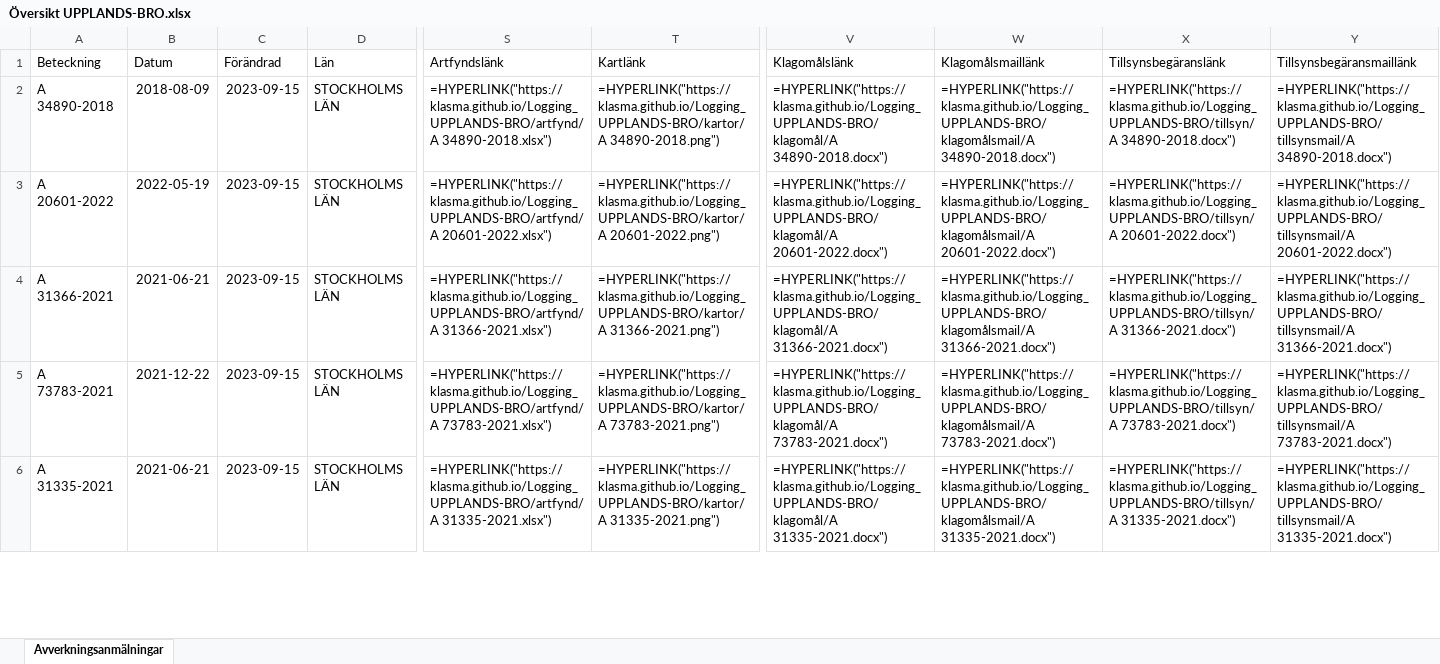
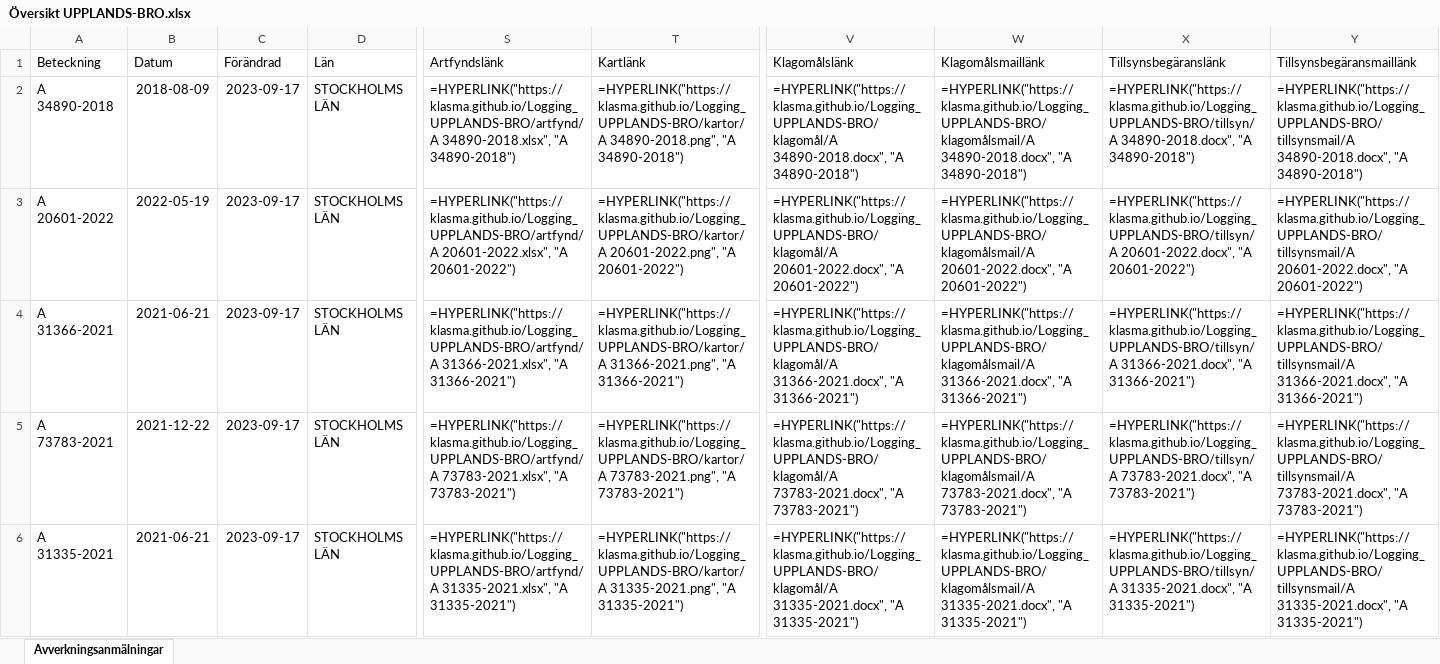
Before and after one commit to klasma/Logging_UPPLANDS-BRO, an Excel workbook: Översikt UPPLANDS-BRO.xlsx, sheet Avverkningsanmälningar, drawn as a sheet; only a part is shown, gaps mark what is left out; values as stored, in another font and other column widths than the file's, no borders; formulas without a stored value are shown as written; the diff covers the shown part only; the diff names each change by its address in the sheet, - before the commit and + after, or states it on an @@ line.

```diff
--- a/Översikt UPPLANDS-BRO.xlsx (sheet Avverkningsanmälningar)
+++ b/Översikt UPPLANDS-BRO.xlsx (sheet Avverkningsanmälningar)
-C2:C6 (Förändrad): 2023-09-15
+C2:C6 (Förändrad): 2023-09-17
-S2 (Artfyndslänk): =HYPERLINK("https://klasma.github.io/Logging_UPPLANDS-BRO/artfynd/A 34890-2018.xlsx")
+S2 (Artfyndslänk): =HYPERLINK("https://klasma.github.io/Logging_UPPLANDS-BRO/artfynd/A 34890-2018.xlsx", "A 34890-2018")
-T2 (Kartlänk): =HYPERLINK("https://klasma.github.io/Logging_UPPLANDS-BRO/kartor/A 34890-2018.png")
+T2 (Kartlänk): =HYPERLINK("https://klasma.github.io/Logging_UPPLANDS-BRO/kartor/A 34890-2018.png", "A 34890-2018")
-V2 (Klagomålslänk): =HYPERLINK("https://klasma.github.io/Logging_UPPLANDS-BRO/klagomål/A 34890-2018.docx")
+V2 (Klagomålslänk): =HYPERLINK("https://klasma.github.io/Logging_UPPLANDS-BRO/klagomål/A 34890-2018.docx", "A 34890-2018")
-W2 (Klagomålsmaillänk): =HYPERLINK("https://klasma.github.io/Logging_UPPLANDS-BRO/klagomålsmail/A 34890-2018.docx")
+W2 (Klagomålsmaillänk): =HYPERLINK("https://klasma.github.io/Logging_UPPLANDS-BRO/klagomålsmail/A 34890-2018.docx", "A 34890-2018")
-X2 (Tillsynsbegäranslänk): =HYPERLINK("https://klasma.github.io/Logging_UPPLANDS-BRO/tillsyn/A 34890-2018.docx")
+X2 (Tillsynsbegäranslänk): =HYPERLINK("https://klasma.github.io/Logging_UPPLANDS-BRO/tillsyn/A 34890-2018.docx", "A 34890-2018")
-Y2 (Tillsynsbegäransmaillänk): =HYPERLINK("https://klasma.github.io/Logging_UPPLANDS-BRO/tillsynsmail/A 34890-2018.docx")
+Y2 (Tillsynsbegäransmaillänk): =HYPERLINK("https://klasma.github.io/Logging_UPPLANDS-BRO/tillsynsmail/A 34890-2018.docx", "A 34890-2018")
-S3 (Artfyndslänk): =HYPERLINK("https://klasma.github.io/Logging_UPPLANDS-BRO/artfynd/A 20601-2022.xlsx")
+S3 (Artfyndslänk): =HYPERLINK("https://klasma.github.io/Logging_UPPLANDS-BRO/artfynd/A 20601-2022.xlsx", "A 20601-2022")
-T3 (Kartlänk): =HYPERLINK("https://klasma.github.io/Logging_UPPLANDS-BRO/kartor/A 20601-2022.png")
+T3 (Kartlänk): =HYPERLINK("https://klasma.github.io/Logging_UPPLANDS-BRO/kartor/A 20601-2022.png", "A 20601-2022")
-V3 (Klagomålslänk): =HYPERLINK("https://klasma.github.io/Logging_UPPLANDS-BRO/klagomål/A 20601-2022.docx")
+V3 (Klagomålslänk): =HYPERLINK("https://klasma.github.io/Logging_UPPLANDS-BRO/klagomål/A 20601-2022.docx", "A 20601-2022")
-W3 (Klagomålsmaillänk): =HYPERLINK("https://klasma.github.io/Logging_UPPLANDS-BRO/klagomålsmail/A 20601-2022.docx")
+W3 (Klagomålsmaillänk): =HYPERLINK("https://klasma.github.io/Logging_UPPLANDS-BRO/klagomålsmail/A 20601-2022.docx", "A 20601-2022")
-X3 (Tillsynsbegäranslänk): =HYPERLINK("https://klasma.github.io/Logging_UPPLANDS-BRO/tillsyn/A 20601-2022.docx")
+X3 (Tillsynsbegäranslänk): =HYPERLINK("https://klasma.github.io/Logging_UPPLANDS-BRO/tillsyn/A 20601-2022.docx", "A 20601-2022")
-Y3 (Tillsynsbegäransmaillänk): =HYPERLINK("https://klasma.github.io/Logging_UPPLANDS-BRO/tillsynsmail/A 20601-2022.docx")
+Y3 (Tillsynsbegäransmaillänk): =HYPERLINK("https://klasma.github.io/Logging_UPPLANDS-BRO/tillsynsmail/A 20601-2022.docx", "A 20601-2022")
-S4 (Artfyndslänk): =HYPERLINK("https://klasma.github.io/Logging_UPPLANDS-BRO/artfynd/A 31366-2021.xlsx")
+S4 (Artfyndslänk): =HYPERLINK("https://klasma.github.io/Logging_UPPLANDS-BRO/artfynd/A 31366-2021.xlsx", "A 31366-2021")
-T4 (Kartlänk): =HYPERLINK("https://klasma.github.io/Logging_UPPLANDS-BRO/kartor/A 31366-2021.png")
+T4 (Kartlänk): =HYPERLINK("https://klasma.github.io/Logging_UPPLANDS-BRO/kartor/A 31366-2021.png", "A 31366-2021")
-V4 (Klagomålslänk): =HYPERLINK("https://klasma.github.io/Logging_UPPLANDS-BRO/klagomål/A 31366-2021.docx")
+V4 (Klagomålslänk): =HYPERLINK("https://klasma.github.io/Logging_UPPLANDS-BRO/klagomål/A 31366-2021.docx", "A 31366-2021")
-W4 (Klagomålsmaillänk): =HYPERLINK("https://klasma.github.io/Logging_UPPLANDS-BRO/klagomålsmail/A 31366-2021.docx")
+W4 (Klagomålsmaillänk): =HYPERLINK("https://klasma.github.io/Logging_UPPLANDS-BRO/klagomålsmail/A 31366-2021.docx", "A 31366-2021")
-X4 (Tillsynsbegäranslänk): =HYPERLINK("https://klasma.github.io/Logging_UPPLANDS-BRO/tillsyn/A 31366-2021.docx")
+X4 (Tillsynsbegäranslänk): =HYPERLINK("https://klasma.github.io/Logging_UPPLANDS-BRO/tillsyn/A 31366-2021.docx", "A 31366-2021")
-Y4 (Tillsynsbegäransmaillänk): =HYPERLINK("https://klasma.github.io/Logging_UPPLANDS-BRO/tillsynsmail/A 31366-2021.docx")
+Y4 (Tillsynsbegäransmaillänk): =HYPERLINK("https://klasma.github.io/Logging_UPPLANDS-BRO/tillsynsmail/A 31366-2021.docx", "A 31366-2021")
-S5 (Artfyndslänk): =HYPERLINK("https://klasma.github.io/Logging_UPPLANDS-BRO/artfynd/A 73783-2021.xlsx")
+S5 (Artfyndslänk): =HYPERLINK("https://klasma.github.io/Logging_UPPLANDS-BRO/artfynd/A 73783-2021.xlsx", "A 73783-2021")
-T5 (Kartlänk): =HYPERLINK("https://klasma.github.io/Logging_UPPLANDS-BRO/kartor/A 73783-2021.png")
+T5 (Kartlänk): =HYPERLINK("https://klasma.github.io/Logging_UPPLANDS-BRO/kartor/A 73783-2021.png", "A 73783-2021")
-V5 (Klagomålslänk): =HYPERLINK("https://klasma.github.io/Logging_UPPLANDS-BRO/klagomål/A 73783-2021.docx")
+V5 (Klagomålslänk): =HYPERLINK("https://klasma.github.io/Logging_UPPLANDS-BRO/klagomål/A 73783-2021.docx", "A 73783-2021")
-W5 (Klagomålsmaillänk): =HYPERLINK("https://klasma.github.io/Logging_UPPLANDS-BRO/klagomålsmail/A 73783-2021.docx")
+W5 (Klagomålsmaillänk): =HYPERLINK("https://klasma.github.io/Logging_UPPLANDS-BRO/klagomålsmail/A 73783-2021.docx", "A 73783-2021")
-X5 (Tillsynsbegäranslänk): =HYPERLINK("https://klasma.github.io/Logging_UPPLANDS-BRO/tillsyn/A 73783-2021.docx")
+X5 (Tillsynsbegäranslänk): =HYPERLINK("https://klasma.github.io/Logging_UPPLANDS-BRO/tillsyn/A 73783-2021.docx", "A 73783-2021")
-Y5 (Tillsynsbegäransmaillänk): =HYPERLINK("https://klasma.github.io/Logging_UPPLANDS-BRO/tillsynsmail/A 73783-2021.docx")
+Y5 (Tillsynsbegäransmaillänk): =HYPERLINK("https://klasma.github.io/Logging_UPPLANDS-BRO/tillsynsmail/A 73783-2021.docx", "A 73783-2021")
-S6 (Artfyndslänk): =HYPERLINK("https://klasma.github.io/Logging_UPPLANDS-BRO/artfynd/A 31335-2021.xlsx")
+S6 (Artfyndslänk): =HYPERLINK("https://klasma.github.io/Logging_UPPLANDS-BRO/artfynd/A 31335-2021.xlsx", "A 31335-2021")
-T6 (Kartlänk): =HYPERLINK("https://klasma.github.io/Logging_UPPLANDS-BRO/kartor/A 31335-2021.png")
+T6 (Kartlänk): =HYPERLINK("https://klasma.github.io/Logging_UPPLANDS-BRO/kartor/A 31335-2021.png", "A 31335-2021")
-V6 (Klagomålslänk): =HYPERLINK("https://klasma.github.io/Logging_UPPLANDS-BRO/klagomål/A 31335-2021.docx")
+V6 (Klagomålslänk): =HYPERLINK("https://klasma.github.io/Logging_UPPLANDS-BRO/klagomål/A 31335-2021.docx", "A 31335-2021")
-W6 (Klagomålsmaillänk): =HYPERLINK("https://klasma.github.io/Logging_UPPLANDS-BRO/klagomålsmail/A 31335-2021.docx")
+W6 (Klagomålsmaillänk): =HYPERLINK("https://klasma.github.io/Logging_UPPLANDS-BRO/klagomålsmail/A 31335-2021.docx", "A 31335-2021")
-X6 (Tillsynsbegäranslänk): =HYPERLINK("https://klasma.github.io/Logging_UPPLANDS-BRO/tillsyn/A 31335-2021.docx")
+X6 (Tillsynsbegäranslänk): =HYPERLINK("https://klasma.github.io/Logging_UPPLANDS-BRO/tillsyn/A 31335-2021.docx", "A 31335-2021")
-Y6 (Tillsynsbegäransmaillänk): =HYPERLINK("https://klasma.github.io/Logging_UPPLANDS-BRO/tillsynsmail/A 31335-2021.docx")
+Y6 (Tillsynsbegäransmaillänk): =HYPERLINK("https://klasma.github.io/Logging_UPPLANDS-BRO/tillsynsmail/A 31335-2021.docx", "A 31335-2021")
```
Also changed, not shown: 119 edited cells elsewhere in this sheet, artfynd/A 20601-2022.xlsx, artfynd/A 34890-2018.xlsx, 54 other files.
